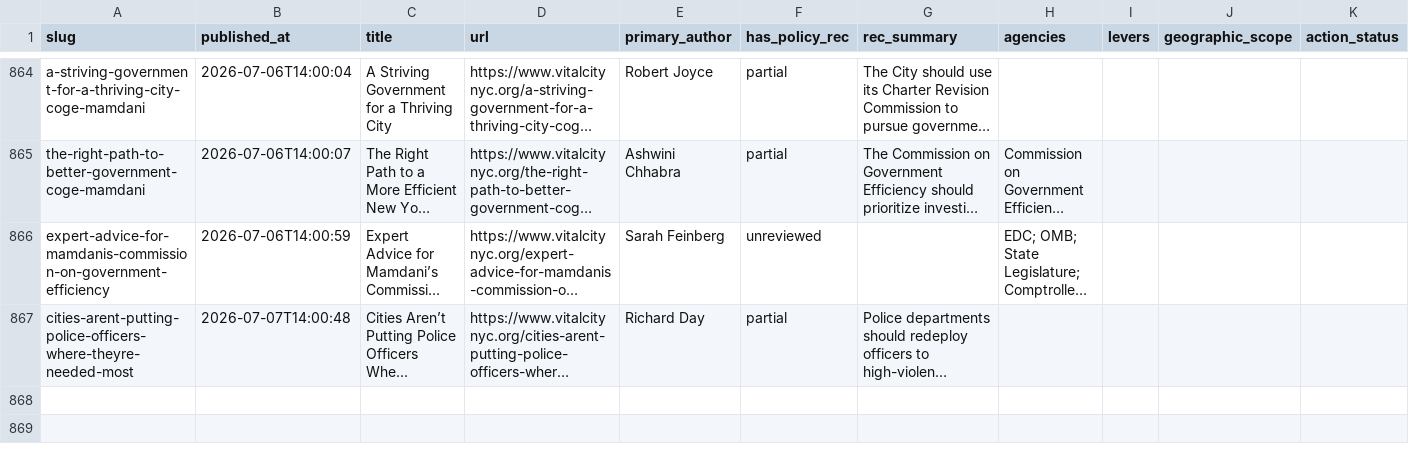
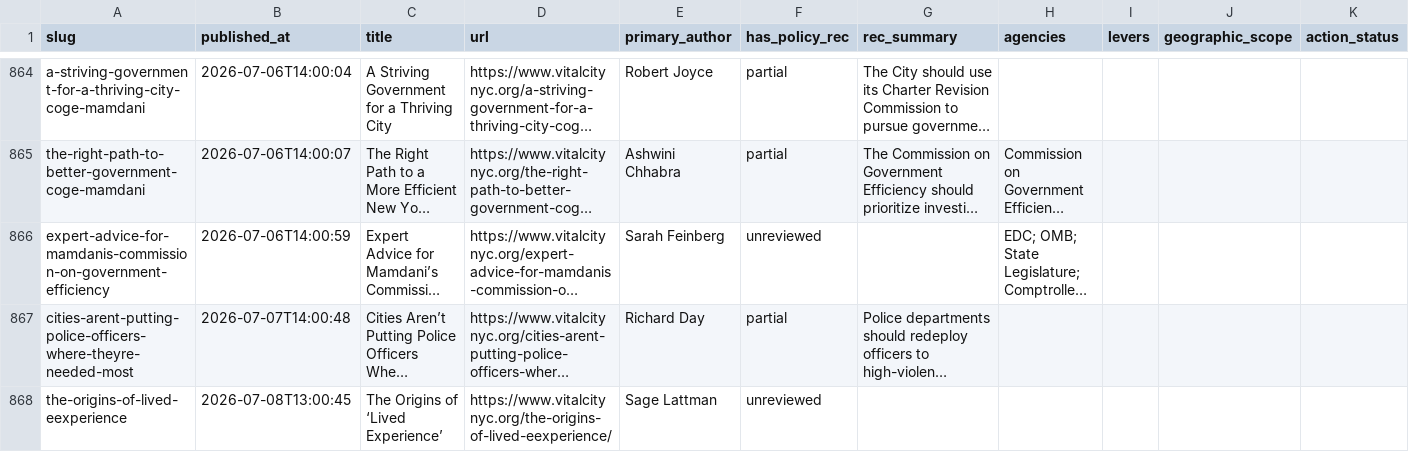
Before and after one commit to tedalcorn/VC-policy-tracker, a CSV file: policy_tracking.csv, drawn as a sheet; only a part is shown, gaps mark what is left out; long unchanged cells end in …; rows hold the shown columns only; the diff names each change by its address in the sheet, - before the commit and + after, or states it on an @@ line.

Commit message:
Auto-update 2026-07-08: fresh Vital City fetch

```diff
--- a/policy_tracking.csv
+++ b/policy_tracking.csv
+row 868: the-origins-of-lived-eexperience | 2026-07-08T13:00:45 | The Origins of ‘Lived Experience’ | https://www.vitalcitynyc.org/the-origins-of-lived-eexperience/ | Sage Lattman | unreviewed
```
Also changed, not shown: 4 other files.
